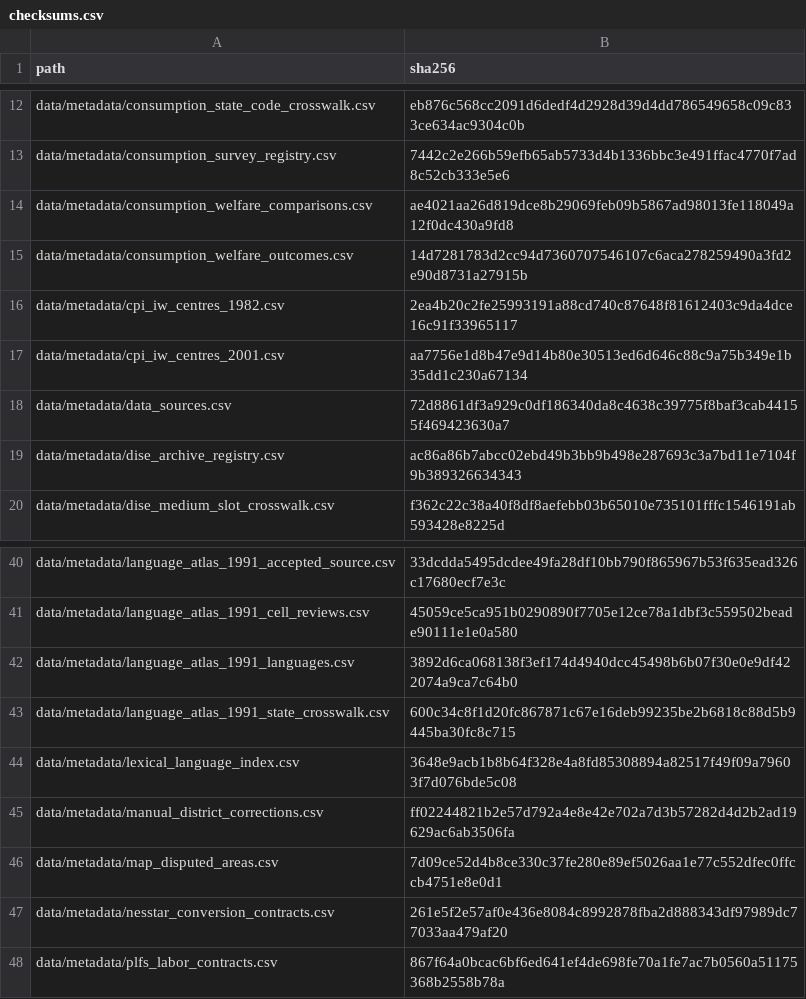
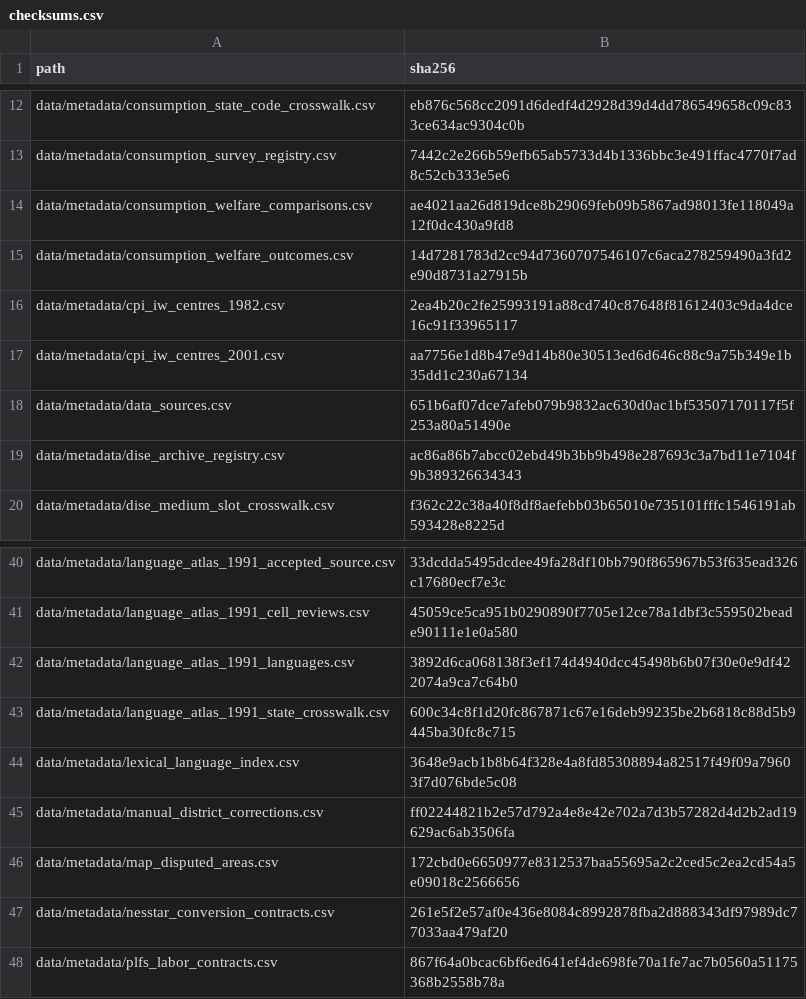
Before and after one commit to rishavbroy/emi-inequality-india, a CSV file: data/metadata/checksums.csv, drawn as a sheet; only a part is shown, gaps mark what is left out.

Commit message:
fix(maps): reconcile J&K display geography topologically
Use Natural Earth's Jammu-and-Kashmir polygon as a non-rendered classification reference alongside the five registered disputed/no-estimate polygons. Compare those classes with the complete DataMeet Census-2001 J&K geometry, retain residual components that share a one-dimensional boundary with another Census state, and assign the remaining residual to the disputed display mask. Compose that mask once with the DataMeet 99/99 scaffold, subtract it from district display geometry, and derive ordinary solid state outlines from the already-clipped districts. Remove the prior state-outline suppression rule and update metadata, documentation, checksums, target wiring, and behavioral topology tests.

```diff
--- a/data/metadata/checksums.csv
+++ b/data/metadata/checksums.csv
@@ -17,3 +17,3 @@
 "data/metadata/cpi_iw_centres_2001.csv","aa7756e1d8b47e9d14b80e30513ed6d646c88c9a75b349e1b35dd1c230a67134"
-"data/metadata/data_sources.csv","72d8861df3a929c0df186340da8c4638c39775f8baf3cab44155f469423630a7"
+"data/metadata/data_sources.csv","651b6af07dce7afeb079b9832ac630d0ac1bf53507170117f5f253a80a51490e"
 "data/metadata/dise_archive_registry.csv","ac86a86b7abcc02ebd49b3bb9b498e287693c3a7bd11e7104f9b389326634343"
@@ -45,3 +45,3 @@
 "data/metadata/manual_district_corrections.csv","ff02244821b2e57d792a4e8e42e702a7d3b57282d4d2b2ad19629ac6ab3506fa"
-"data/metadata/map_disputed_areas.csv","7d09ce52d4b8ce330c37fe280e89ef5026aa1e77c552dfec0ffccb4751e8e0d1"
+"data/metadata/map_disputed_areas.csv","172cbd0e6650977e8312537baa55695a2c2ced5c2ea2cd54a5e09018c2566656"
 "data/metadata/nesstar_conversion_contracts.csv","261e5f2e57af0e436e8084c8992878fba2d888343df97989dc77033aa479af20"
```
Also changed, not shown: data/metadata/data_sources.csv, data/metadata/map_disputed_areas.csv, 8 other files.
